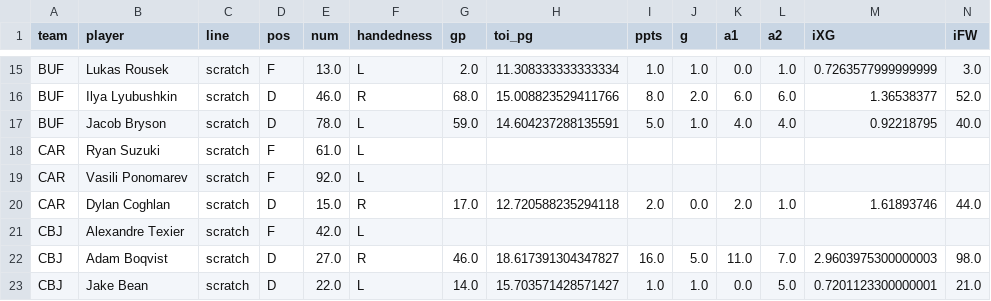
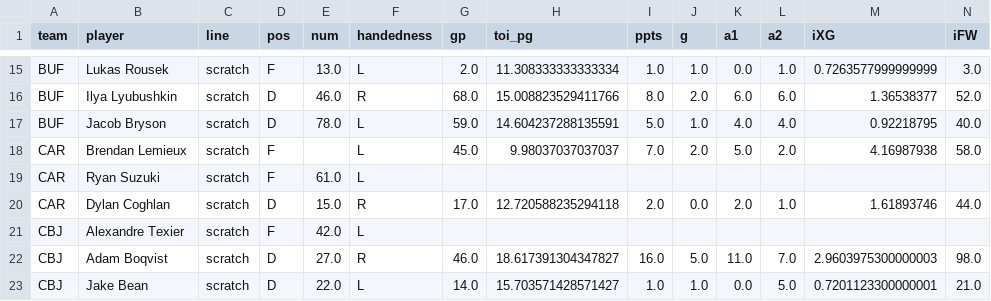
Before and after one commit to cassario/matchupData, a CSV file: inactive.csv, drawn as a sheet; only a part is shown, gaps mark what is left out; removed rows and columns are numbered as before the commit, all else as after; rows hold the shown columns only; the diff names each change by its address in the sheet, - before the commit and + after, or states it on an @@ line.

```diff
--- a/inactive.csv
+++ b/inactive.csv
+row 18: CAR | Brendan Lemieux | scratch | F |  | L | 45.0 | 9.98037037037037 | 7.0 | 2.0 | 5.0 | 2.0 | 4.16987938 | 58.0
-row 19: CAR | Vasili Ponomarev | scratch | F | 92.0 | L
```
Also changed, not shown: lineups.csv, ncc.csv.
